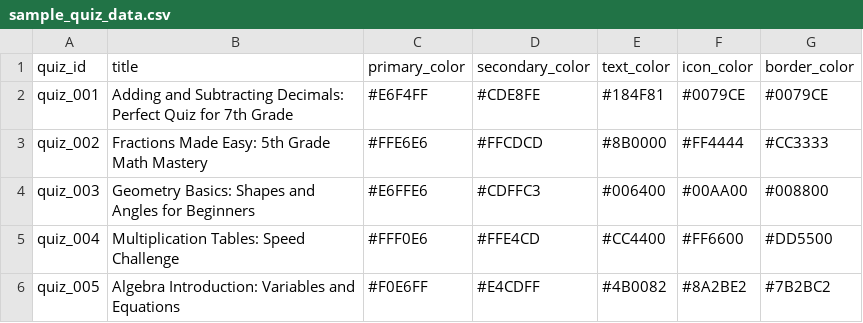
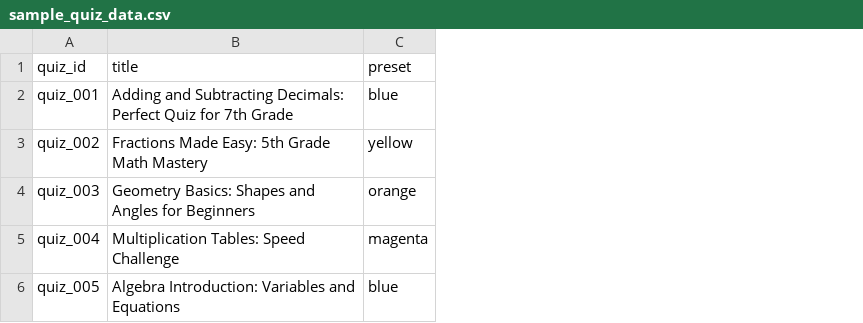
Before and after one commit to GLaDO8/HQRL-thumbnail, a CSV file: sample_quiz_data.csv, drawn as a sheet; removed rows and columns are numbered as before the commit, all else as after; the diff names each change by its address in the sheet, - before the commit and + after, or states it on an @@ line.

Commit message:
feat(ui): shadcn-style UI with Tailwind; Advanced settings toggle; 4 color presets; CSV supports preset (quiz_id,title,preset); batch export downloads ZIP; remove bottom-right illustration

```diff
--- a/sample_quiz_data.csv
+++ b/sample_quiz_data.csv
-column C (primary_color), rows 2-6: #E6F4FF | #FFE6E6 | #E6FFE6 | #FFF0E6 | #F0E6FF
-column D (secondary_color), rows 2-6: #CDE8FE | #FFCDCD | #CDFFC3 | #FFE4CD | #E4CDFF
-column E (text_color), rows 2-6: #184F81 | #8B0000 | #006400 | #CC4400 | #4B0082
-column F (icon_color), rows 2-6: #0079CE | #FF4444 | #00AA00 | #FF6600 | #8A2BE2
-column G (border_color), rows 2-6: #0079CE | #CC3333 | #008800 | #DD5500 | #7B2BC2
+column C (preset), rows 2-6: blue | yellow | orange | magenta | blue
```
Also changed, not shown: 3 other files.
